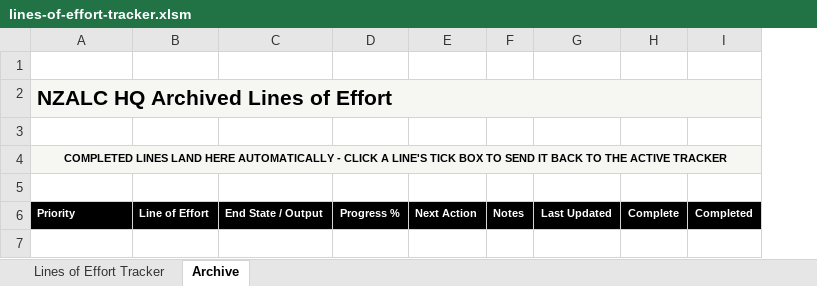
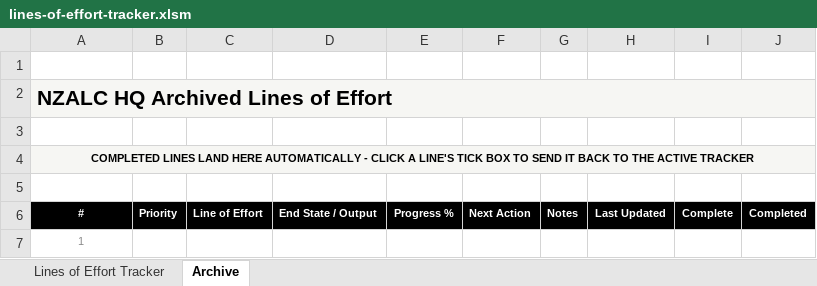
Before and after one commit to TacEdge/PUP, an Excel workbook: output/lines-of-effort-tracker.xlsm, sheet Archive, drawn as a sheet; values as stored, in another font and other column widths than the file's, no borders; conditional formats and table styles not drawn; the diff names each change by its address in the sheet, - before the commit and + after, or states it on an @@ line.

```diff
--- a/output/lines-of-effort-tracker.xlsm (sheet Archive)
+++ b/output/lines-of-effort-tracker.xlsm (sheet Archive)
+column B, row 6: Priority
-A6: Priority
+A6: #
-A6 alignment: left
+A6 alignment: center
+row 7: 1
```
Also changed, not shown: sheet Lines of Effort Tracker, 1 other file.
